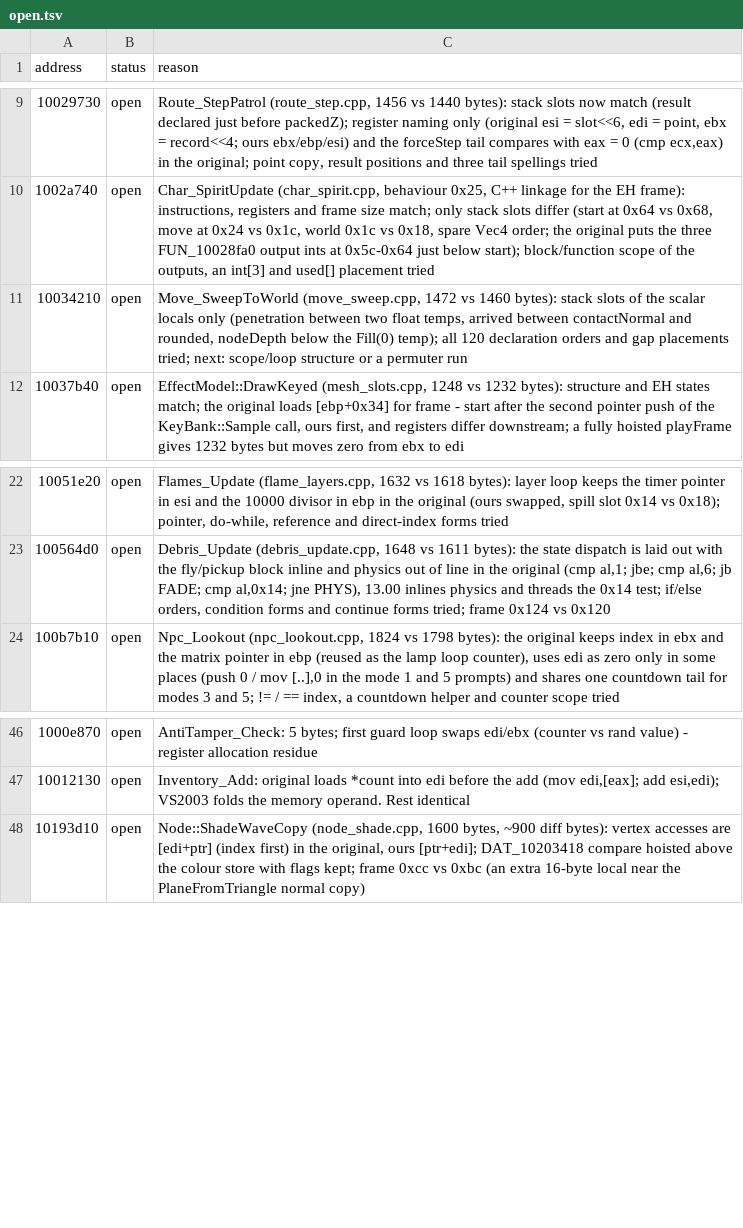
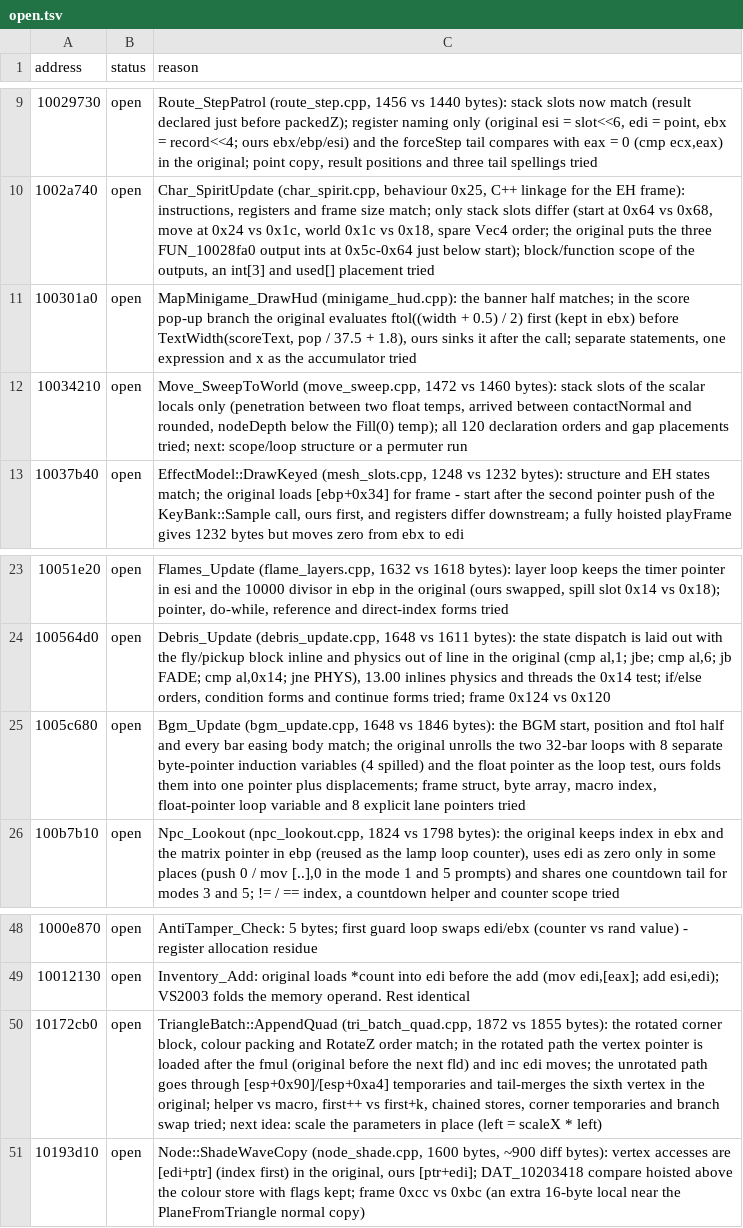
Before and after one commit to ObeseCatLord/Gurumin-Decompilation, a TSV file: decomp/open.tsv, drawn as a sheet; only a part is shown, gaps mark what is left out.

```diff
--- a/decomp/open.tsv
+++ b/decomp/open.tsv
@@ -10,2 +10,3 @@ address	status	reason
 1002a740	open	Char_SpiritUpdate (char_spirit.cpp, behaviour 0x25, C++ linkage for the EH frame): instructions, registers and frame size match; only stack slots differ (start at 0x64 vs 0x68, move at 0x24 vs 0x1c, world 0x1c vs 0x18, spare Vec4 order; the original puts the three FUN_10028fa0 output ints at 0x5c-0x64 just below start); block/function scope of the outputs, an int[3] and used[] placement tried
+100301a0	open	MapMinigame_DrawHud (minigame_hud.cpp): the banner half matches; in the score pop-up branch the original evaluates ftol((width + 0.5) / 2) first (kept in ebx) before TextWidth(scoreText, pop / 37.5 + 1.8), ours sinks it after the call; separate statements, one expression and x as the accumulator tried
 10034210	open	Move_SweepToWorld (move_sweep.cpp, 1472 vs 1460 bytes): stack slots of the scalar locals only (penetration between two float temps, arrived between contactNormal and rounded, nodeDepth below the Fill(0) temp); all 120 declaration orders and gap placements tried; next: scope/loop structure or a permuter run
@@ -23,2 +24,3 @@ address	status	reason
 100564d0	open	Debris_Update (debris_update.cpp, 1648 vs 1611 bytes): the state dispatch is laid out with the fly/pickup block inline and physics out of line in the original (cmp al,1; jbe; cmp al,6; jb FADE; cmp al,0x14; jne PHYS), 13.00 inlines physics and threads the 0x14 test; if/else orders, condition forms and continue forms tried; frame 0x124 vs 0x120
+1005c680	open	Bgm_Update (bgm_update.cpp, 1648 vs 1846 bytes): the BGM start, position and ftol half and every bar easing body match; the original unrolls the two 32-bar loops with 8 separate byte-pointer induction variables (4 spilled) and the float pointer as the loop test, ours folds them into one pointer plus displacements; frame struct, byte array, macro index, float-pointer loop variable and 8 explicit lane pointers tried
 100b7b10	open	Npc_Lookout (npc_lookout.cpp, 1824 vs 1798 bytes): the original keeps index in ebx and the matrix pointer in ebp (reused as the lamp loop counter), uses edi as zero only in some places (push 0 / mov [..],0 in the mode 1 and 5 prompts) and shares one countdown tail for modes 3 and 5; != / == index, a countdown helper and counter scope tried
@@ -47,2 +49,3 @@ address	status	reason
 10012130	open	Inventory_Add: original loads *count into edi before the add (mov edi,[eax]; add esi,edi); VS2003 folds the memory operand. Rest identical
+10172cb0	open	TriangleBatch::AppendQuad (tri_batch_quad.cpp, 1872 vs 1855 bytes): the rotated corner block, colour packing and RotateZ order match; in the rotated path the vertex pointer is loaded after the fmul (original before the next fld) and inc edi moves; the unrotated path goes through [esp+0x90]/[esp+0xa4] temporaries and tail-merges the sixth vertex in the original; helper vs macro, first++ vs first+k, chained stores, corner temporaries and branch swap tried; next idea: scale the parameters in place (left = scaleX * left)
 10193d10	open	Node::ShadeWaveCopy (node_shade.cpp, 1600 bytes, ~900 diff bytes): vertex accesses are [edi+ptr] (index first) in the original, ours [ptr+edi]; DAT_10203418 compare hoisted above the colour store with flags kept; frame 0xcc vs 0xbc (an extra 16-byte local near the PlaneFromTriangle normal copy)
```
Also changed, not shown: decomp/obj_symbols.tsv, symbols.tsv, 18 other files.
